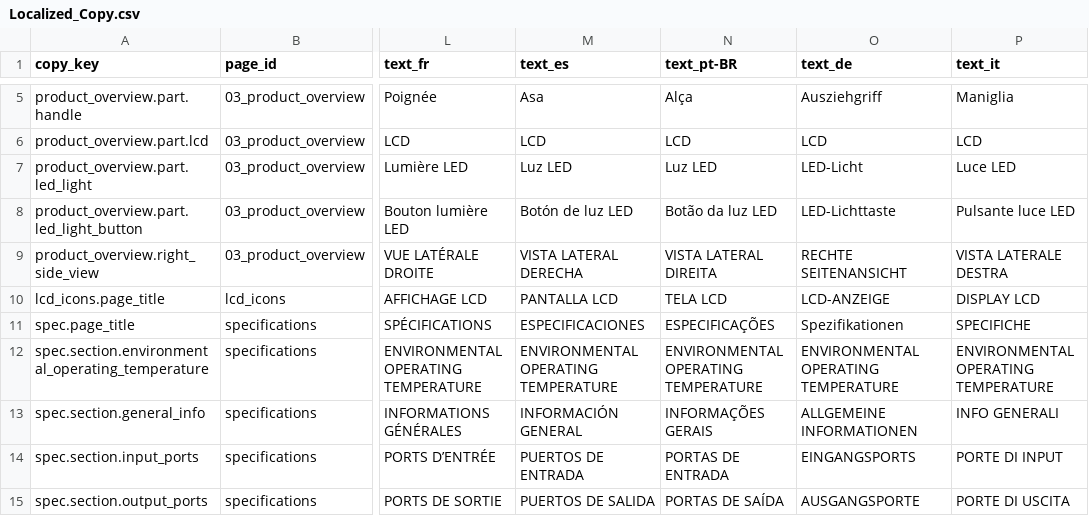
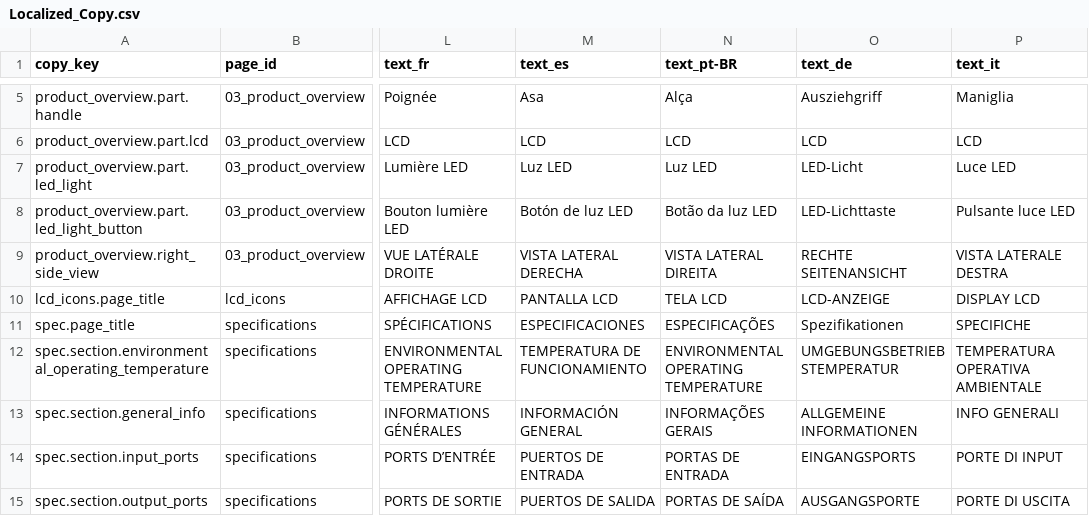
Before and after one commit to Bingboom/auto-manual, a CSV file: manual_sources/JE-1000F/EU/en-fr/2.0/phase2/Localized_Copy.csv, drawn as a sheet; only a part is shown, gaps mark what is left out; the diff names each change by its address in the sheet, - before the commit and + after, or states it on an @@ line.

Commit message:
fix(data): localize the JE-1000F/EU es/de/it temperature heading
The es, de and it Web specification pages showed the English heading
ENVIRONMENTAL OPERATING TEMPERATURE, and the same text as the table's
aria-label. The --source review build rebuilds their spec page from the
frozen data, and the title_es, title_de and title_it cells of that row
in spec_titles.csv held the English fallback.

The cells now hold each print block's heading (V2.0 EU-UK-2026-06-18):
es TEMPERATURA DE FUNCIONAMIENTO (PDF page 53), de
UMGEBUNGSBETRIEBSTEMPERATUR (page 71), it TEMPERATURA OPERATIVA
AMBIENTALE (page 88). The matching Localized_Copy.csv row does not
render on the Web but now holds the same values. source_manifest.json
re-locks both files and records the change, and the README notes it.

The review pages are not edited, because the review sync rewrites the
spec pages from these cells on every build. The en and fr pages do
not change.

```diff
--- a/manual_sources/JE-1000F/EU/en-fr/2.0/phase2/Localized_Copy.csv
+++ b/manual_sources/JE-1000F/EU/en-fr/2.0/phase2/Localized_Copy.csv
-M12 (text_es): ENVIRONMENTAL OPERATING TEMPERATURE
+M12 (text_es): TEMPERATURA DE FUNCIONAMIENTO
-O12 (text_de): ENVIRONMENTAL OPERATING TEMPERATURE
+O12 (text_de): UMGEBUNGSBETRIEBSTEMPERATUR
-P12 (text_it): ENVIRONMENTAL OPERATING TEMPERATURE
+P12 (text_it): TEMPERATURA OPERATIVA AMBIENTALE
```
Also changed, not shown: manual_sources/JE-1000F/EU/en-fr/2.0/phase2/spec_titles.csv, 3 other files.
